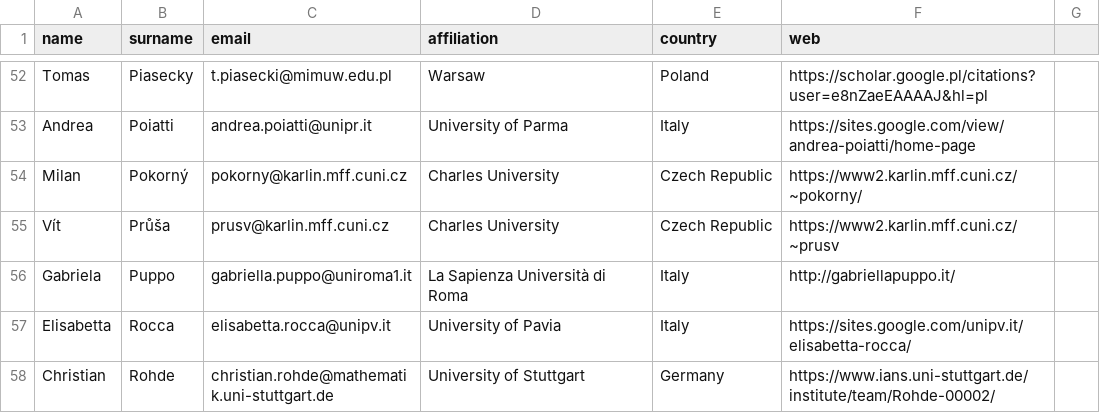
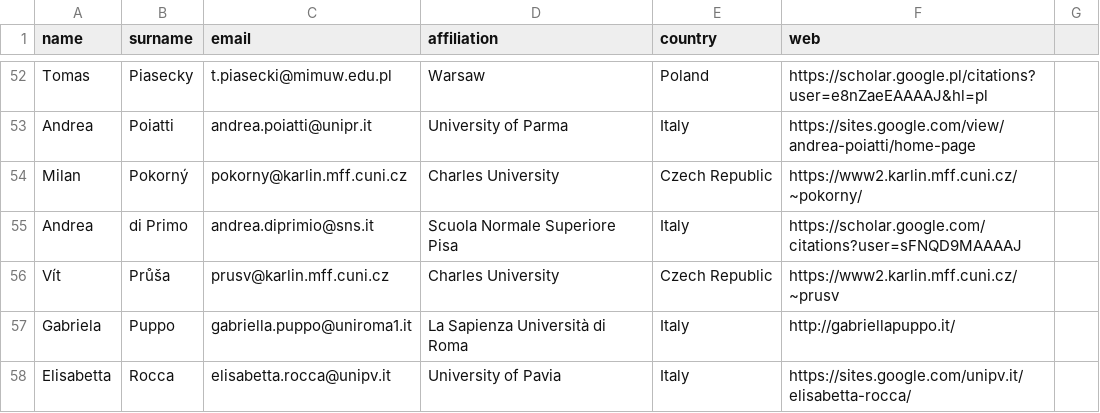
Before and after one commit to ems-tag-mixtures/ems-tag-mixtures.github.io, a CSV file: _data/tag-mixtures-supporters-to-export.csv, drawn as a sheet; only a part is shown, gaps mark what is left out; the shorter side is filled out with more unchanged rows.

Commit message:
di Primo

```diff
--- a/_data/tag-mixtures-supporters-to-export.csv
+++ b/_data/tag-mixtures-supporters-to-export.csv
@@ -54,2 +54,3 @@ Andrea,Poiatti,andrea.poiatti@unipr.it,University of Parma,Italy,https://sites.g
 Milan,Pokorný,pokorny@karlin.mff.cuni.cz,Charles University,Czech Republic,https://www2.karlin.mff.cuni.cz/~pokorny/
+Andrea,di Primo,andrea.diprimio@sns.it,Scuola Normale Superiore Pisa,Italy,https://scholar.google.com/citations?user=sFNQD9MAAAAJ
 Vít,Průša,prusv@karlin.mff.cuni.cz,Charles University,Czech Republic,https://www2.karlin.mff.cuni.cz/~prusv
```
